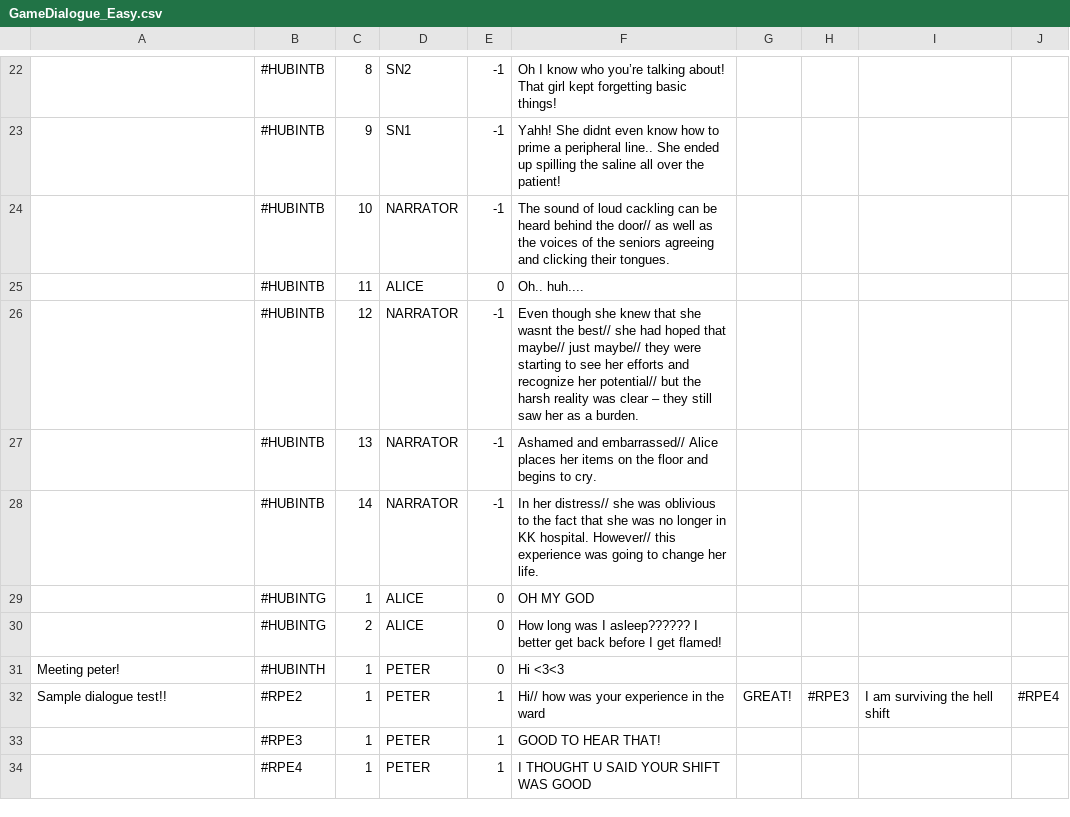
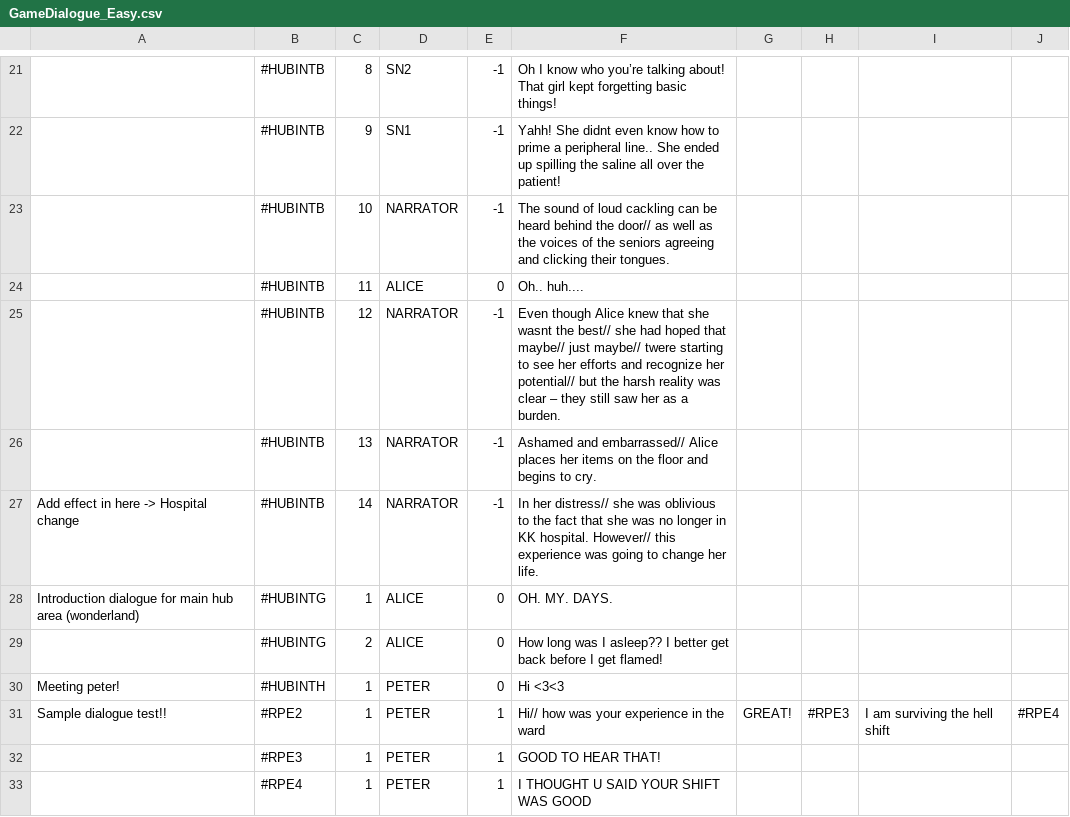
Before and after one commit to timothotorsmt/FYP_NYPKKH, a CSV file: UnityProj/FYP_Main/Assets/Resources/ChatFiles/GameDialogue_Easy.csv, drawn as a sheet; only a part is shown, gaps mark what is left out; addresses are those after the commit; the diff covers the shown part only; the diff names each change by its address in the sheet, - before the commit and + after, or states it on an @@ line.

```diff
--- a/UnityProj/FYP_Main/Assets/Resources/ChatFiles/GameDialogue_Easy.csv
+++ b/UnityProj/FYP_Main/Assets/Resources/ChatFiles/GameDialogue_Easy.csv
-F25: Even though she knew that she wasnt the best// she had hoped that maybe// just maybe// they were starting to…
+F25: Even though Alice knew that she wasnt the best// she had hoped that maybe// just maybe// twere starting to…
-A27: (empty)
+A27: Add effect in here -> Hospital change
-A28: (empty)
+A28: Introduction dialogue for main hub area (wonderland)
-F28: OH MY GOD
+F28: OH. MY. DAYS.
-F29: …was I asleep?????? I better…
+F29: …was I asleep?? I better…
```
Also changed, not shown: 8 added rows, 3 removed rows and 37 edited cells elsewhere in this file, 9 other files.
